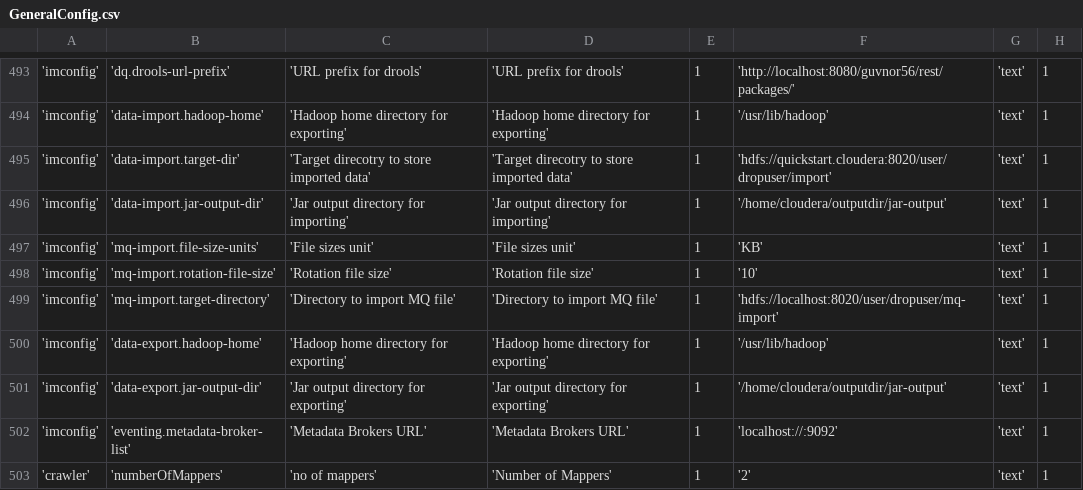
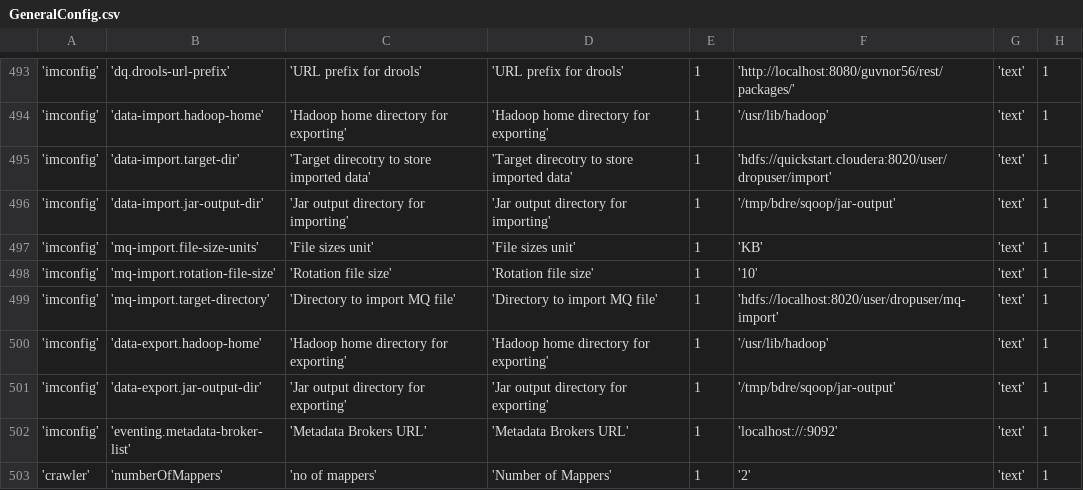
Before and after one commit to WiproOpenSource/openbdre, a CSV file: databases/setup/GeneralConfig.csv, drawn as a sheet; only a part is shown, gaps mark what is left out; the diff names each change by its address in the sheet, - before the commit and + after, or states it on an @@ line.

Commit message:
changing jar output dir to /tmp/bdre/sqoop/jar-output

```diff
--- a/databases/setup/GeneralConfig.csv
+++ b/databases/setup/GeneralConfig.csv
-F496: '/home/cloudera/outputdir/jar-output'
+F496: '/tmp/bdre/sqoop/jar-output'
-F501: '/home/cloudera/outputdir/jar-output'
+F501: '/tmp/bdre/sqoop/jar-output'
```
